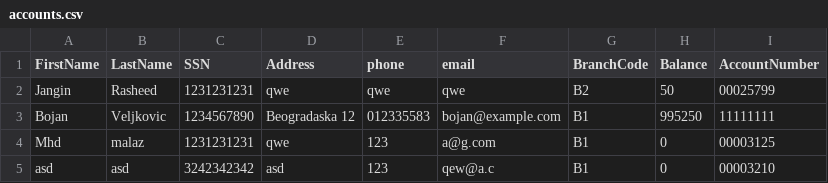
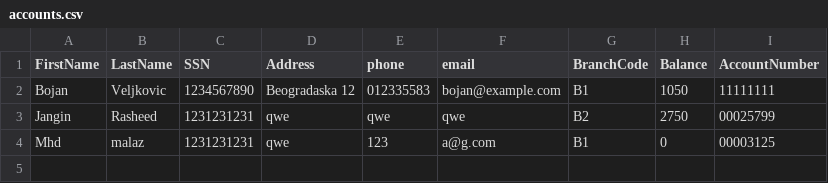
Before and after one commit to FHTW-HWSE2/bank-teissl_A_BankProject, a CSV file: assets/accounts.csv, drawn as a sheet.

```diff
--- a/assets/accounts.csv
+++ b/assets/accounts.csv
@@ -1,5 +1,4 @@
 FirstName,LastName,SSN,Address,phone,email,BranchCode,Balance,AccountNumber
-Jangin,Rasheed,1231231231,qwe,qwe,qwe,B2,50,00025799
-Bojan,Veljkovic,1234567890,Beogradaska 12,012335583,bojan@example.com,B1,995250,11111111
+Bojan,Veljkovic,1234567890,Beogradaska 12,012335583,bojan@example.com,B1,1050,11111111
+Jangin,Rasheed,1231231231,qwe,qwe,qwe,B2,2750,00025799
 Mhd,malaz,1231231231,qwe,123,a@g.com,B1,0,00003125
-asd,asd,3242342342,asd,123,qew@a.c,B1,0,00003210
```
Also changed, not shown: assets/transactions.csv, 6 other files.
